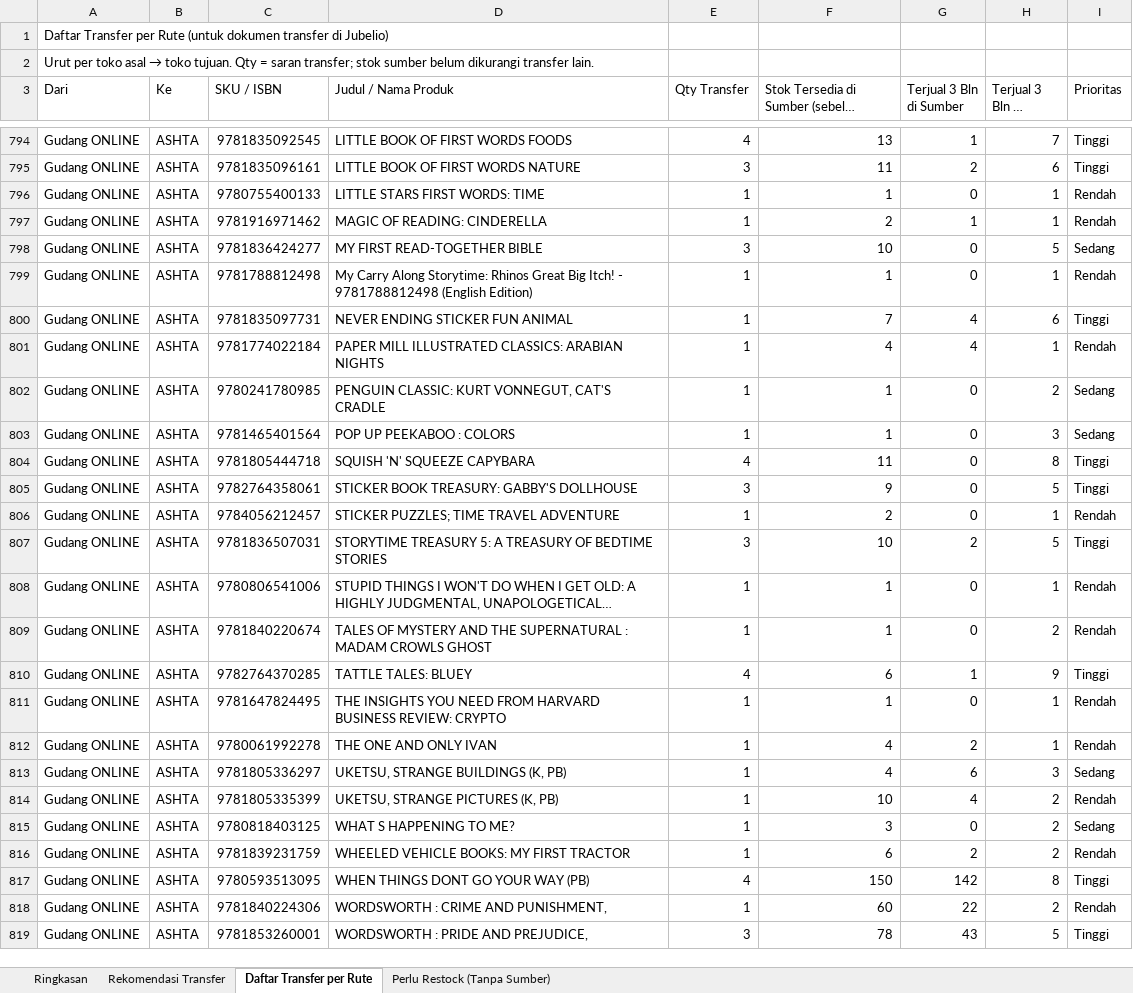
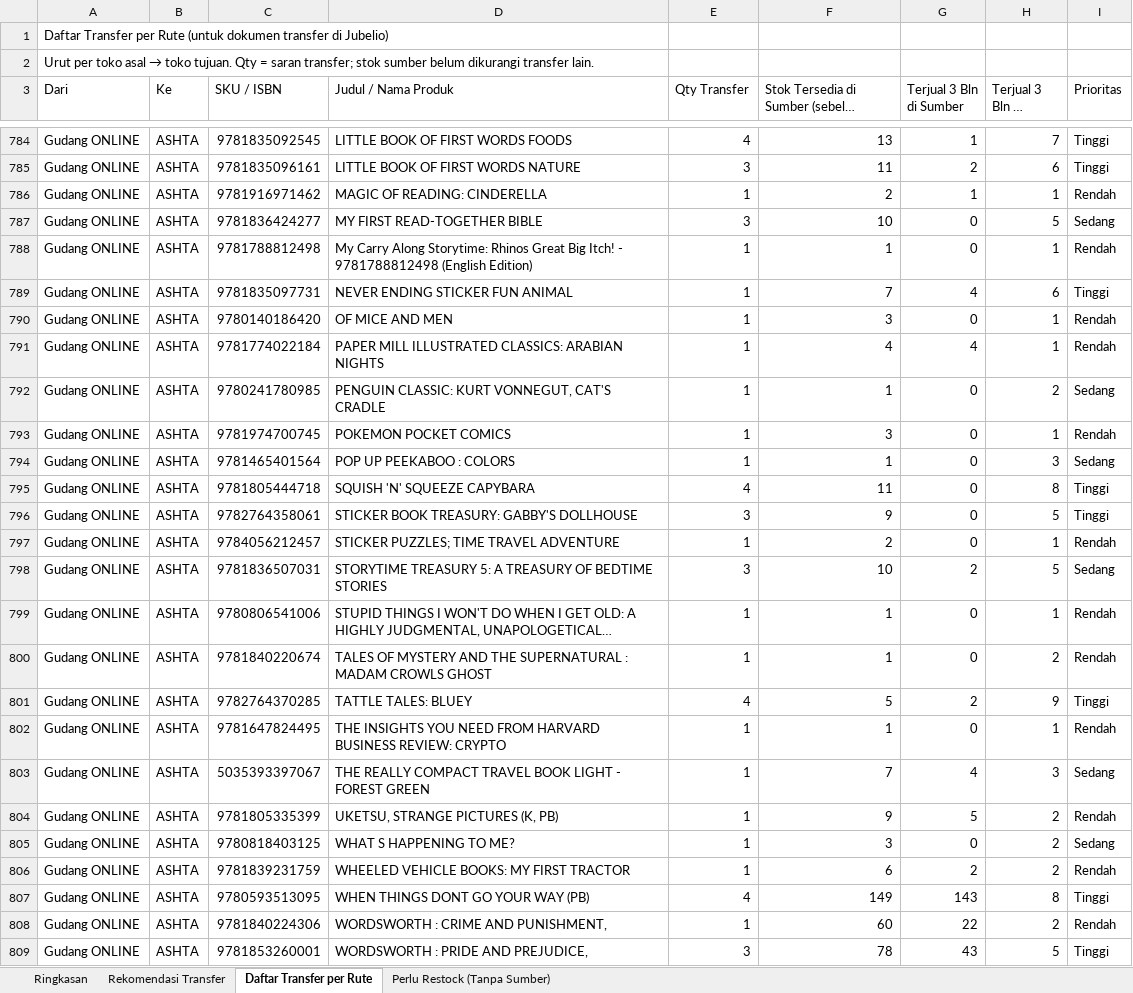
Before and after one commit to stevetsurface/sinar-starbooks-sales, an Excel workbook: data/transfer_stok_toko_offline.xlsx, sheet Daftar Transfer per Rute, drawn as a sheet; only a part is shown, gaps mark what is left out; long unchanged cells end in …; values as stored, in another font and other column widths than the file's, no cell formats; removed rows and columns are numbered as before the commit, all else as after; the diff covers the shown part only; the diff names each change by its address in the sheet, - before the commit and + after, or states it on an @@ line.

```diff
--- a/data/transfer_stok_toko_offline.xlsx (sheet Daftar Transfer per Rute)
+++ b/data/transfer_stok_toko_offline.xlsx (sheet Daftar Transfer per Rute)
-row 796: Gudang ONLINE | ASHTA | 9780755400133 | LITTLE STARS FIRST WORDS: TIME | 1 | 1 | 0 | 1 | Rendah
+row 790: Gudang ONLINE | ASHTA | 9780140186420 | OF MICE AND MEN | 1 | 3 | 0 | 1 | Rendah
+row 793: Gudang ONLINE | ASHTA | 9781974700745 | POKEMON POCKET COMICS | 1 | 3 | 0 | 1 | Rendah
-I798 (Prioritas): Tinggi
+I798 (Prioritas): Sedang
-F801: 6
+F801: 5
-G801 (Terjual 3 Bln di Sumber): 1
+G801 (Terjual 3 Bln di Sumber): 2
-row 812: Gudang ONLINE | ASHTA | 9780061992278 | THE ONE AND ONLY IVAN | 1 | 4 | 2 | 1 | Rendah
-C803 (SKU / ISBN): 9781805336297
+C803 (SKU / ISBN): 5035393397067
-D803 (Judul / Nama Produk): UKETSU, STRANGE BUILDINGS (K, PB)
+D803 (Judul / Nama Produk): THE REALLY COMPACT TRAVEL BOOK LIGHT - FOREST GREEN
-F803: 4
+F803: 7
-G803 (Terjual 3 Bln di Sumber): 6
+G803 (Terjual 3 Bln di Sumber): 4
-F804: 10
+F804: 9
-G804 (Terjual 3 Bln di Sumber): 4
+G804 (Terjual 3 Bln di Sumber): 5
-F807: 150
+F807: 149
-G807 (Terjual 3 Bln di Sumber): 142
+G807 (Terjual 3 Bln di Sumber): 143
```
Also changed, not shown: 46 added rows, 62 removed rows and 130 edited cells elsewhere in this sheet, sheet Rekomendasi Transfer, sheet Perlu Restock (Tanpa Sumber), sheet Ringkasan, cell formats, 36 other files.
